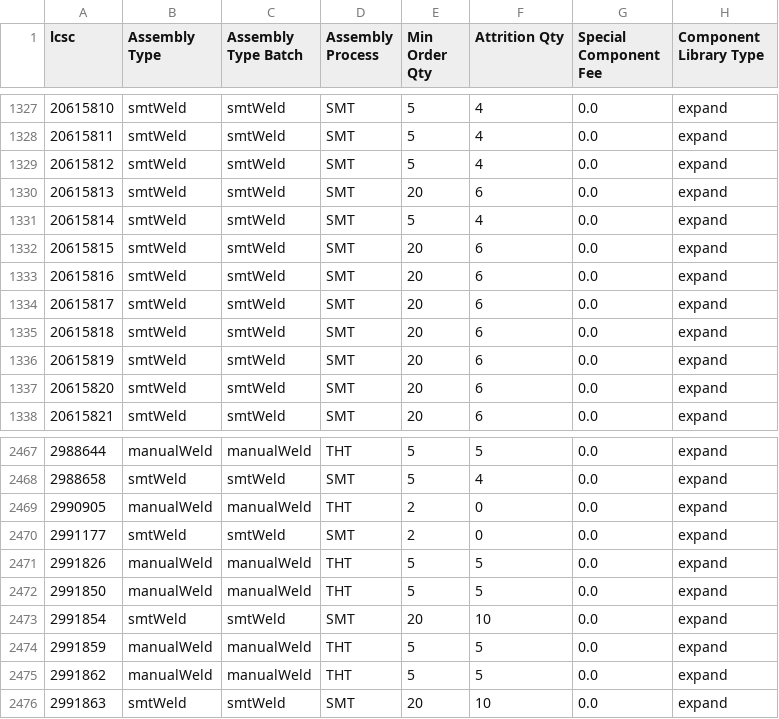
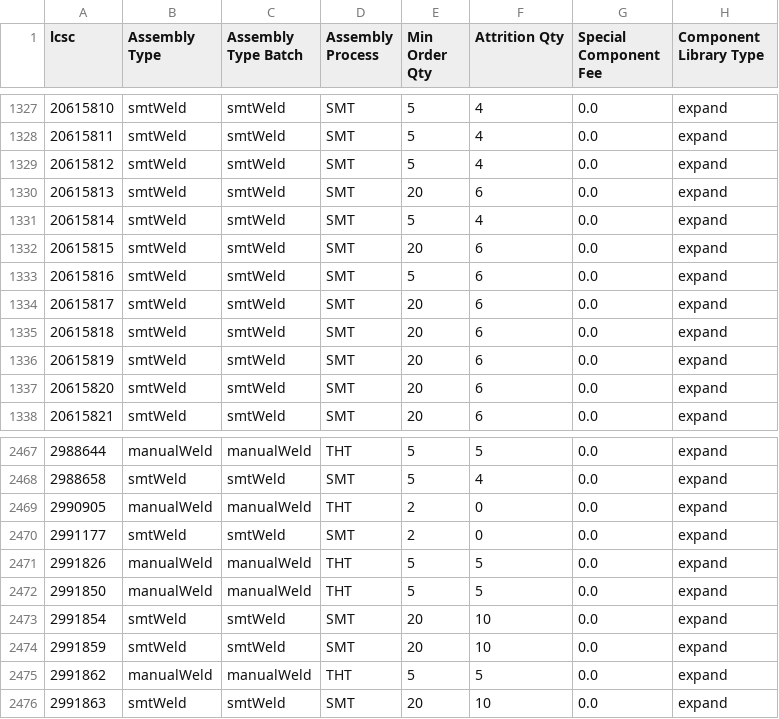
Before and after one commit to CDFER/jlcpcb-parts-database, a CSV file: scraped/assembly-details.csv, drawn as a sheet; only a part is shown, gaps mark what is left out.

```diff
--- a/scraped/assembly-details.csv
+++ b/scraped/assembly-details.csv
@@ -1332,3 +1332,3 @@ lcsc,Assembly Type,Assembly Type Batch,Assembly Process,Min Order Qty,Attrition
 20615815,smtWeld,smtWeld,SMT,20,6,0.0,expand
-20615816,smtWeld,smtWeld,SMT,20,6,0.0,expand
+20615816,smtWeld,smtWeld,SMT,5,6,0.0,expand
 20615817,smtWeld,smtWeld,SMT,20,6,0.0,expand
@@ -2473,3 +2473,3 @@ lcsc,Assembly Type,Assembly Type Batch,Assembly Process,Min Order Qty,Attrition
 2991854,smtWeld,smtWeld,SMT,20,10,0.0,expand
-2991859,manualWeld,manualWeld,THT,5,5,0.0,expand
+2991859,smtWeld,smtWeld,SMT,20,10,0.0,expand
 2991862,manualWeld,manualWeld,THT,5,5,0.0,expand
```
Also changed, not shown: scraped/ComponentList.csv.
